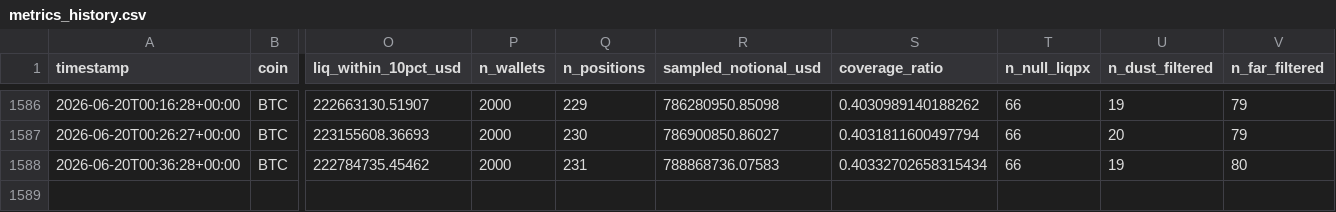
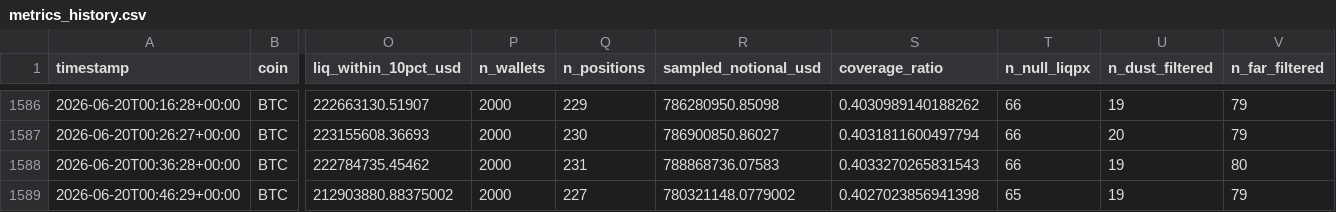
Before and after one commit to javiAI/faro-liquidation-pressure-map, a CSV file: data/metrics_history.csv, drawn as a sheet; only a part is shown, gaps mark what is left out; rows hold the shown columns only; the diff names each change by its address in the sheet, - before the commit and + after, or states it on an @@ line.

```diff
--- a/data/metrics_history.csv
+++ b/data/metrics_history.csv
-S1588 (coverage_ratio): 0.40332702658315434
+S1588 (coverage_ratio): 0.4033270265831543
+row 1589: 2026-06-20T00:46:29+00:00 | BTC | 212903880.88375002 | 2000 | 227 | 780321148.0779002 | 0.4027023856941398 | 65 | 19 | 79
```
Also changed, not shown: 5 other files.
